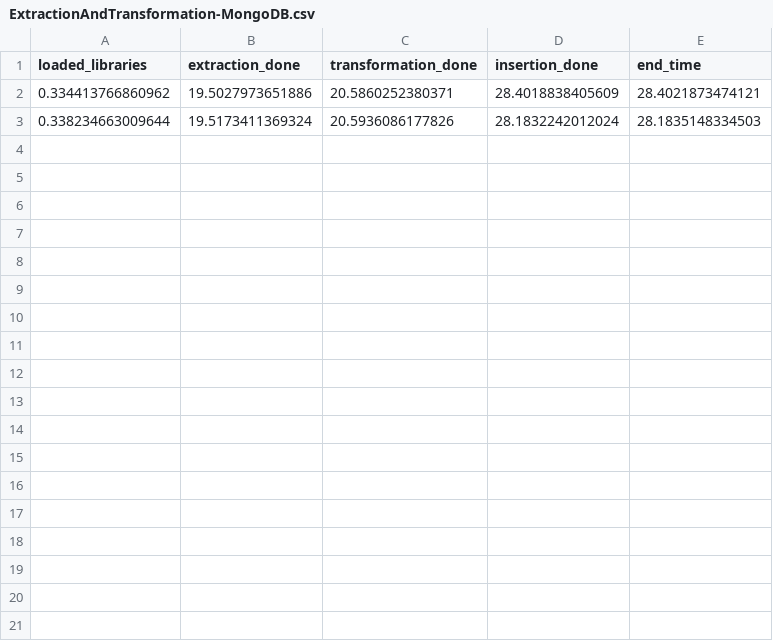
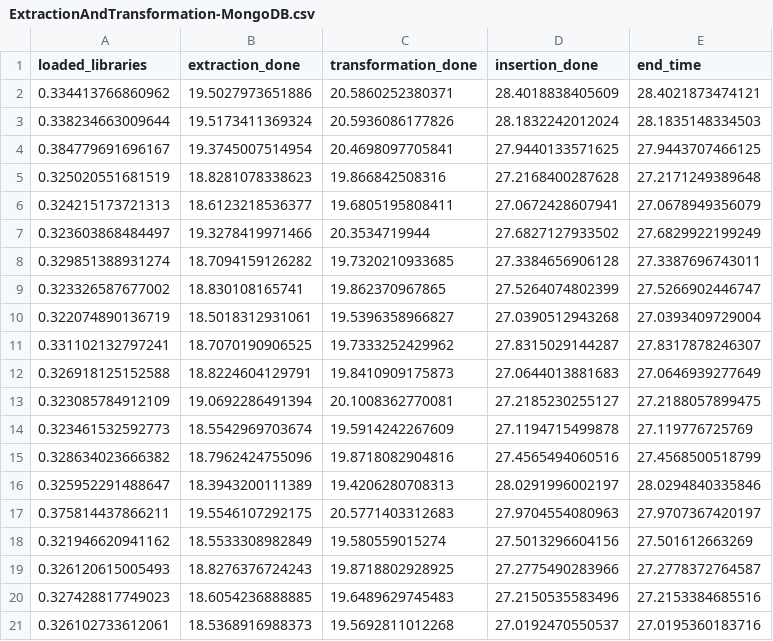
Before and after one commit to CarlosRodriguezSevilla/Tennis-match-predictor, a CSV file: out/MongoDB/ExtractionAndTransformation-MongoDB.csv, drawn as a sheet.

```diff
--- a/out/MongoDB/ExtractionAndTransformation-MongoDB.csv
+++ b/out/MongoDB/ExtractionAndTransformation-MongoDB.csv
@@ -3 +3,19 @@ loaded_libraries,extraction_done,transformation_done,insertion_done,end_time
 0.338234663009644,19.5173411369324,20.5936086177826,28.1832242012024,28.1835148334503
+0.384779691696167,19.3745007514954,20.4698097705841,27.9440133571625,27.9443707466125
+0.325020551681519,18.8281078338623,19.866842508316,27.2168400287628,27.2171249389648
+0.324215173721313,18.6123218536377,19.6805195808411,27.0672428607941,27.0678949356079
+0.323603868484497,19.3278419971466,20.3534719944,27.6827127933502,27.6829922199249
+0.329851388931274,18.7094159126282,19.7320210933685,27.3384656906128,27.3387696743011
+0.323326587677002,18.830108165741,19.862370967865,27.5264074802399,27.5266902446747
+0.322074890136719,18.5018312931061,19.5396358966827,27.0390512943268,27.0393409729004
+0.331102132797241,18.7070190906525,19.7333252429962,27.8315029144287,27.8317878246307
+0.326918125152588,18.8224604129791,19.8410909175873,27.0644013881683,27.0646939277649
+0.323085784912109,19.0692286491394,20.1008362770081,27.2185230255127,27.2188057899475
+0.323461532592773,18.5542969703674,19.5914242267609,27.1194715499878,27.119776725769
+0.328634023666382,18.7962424755096,19.8718082904816,27.4565494060516,27.4568500518799
+0.325952291488647,18.3943200111389,19.4206280708313,28.0291996002197,28.0294840335846
+0.375814437866211,19.5546107292175,20.5771403312683,27.9704554080963,27.9707367420197
+0.321946620941162,18.5533308982849,19.580559015274,27.5013296604156,27.501612663269
+0.326120615005493,18.8276376724243,19.8718802928925,27.2775490283966,27.2778372764587
+0.327428817749023,18.6054236888885,19.6489629745483,27.2150535583496,27.2153384685516
+0.326102733612061,18.5368916988373,19.5692811012268,27.0192470550537,27.0195360183716
```
Also changed, not shown: out/PostgreSQL/ExtractionAndTransformation-PostgreSQL.csv, out/R/ExtractionAndTransformation-R.csv, 5 other files.
